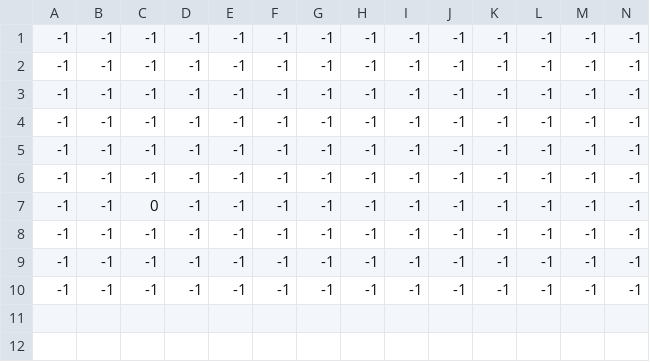
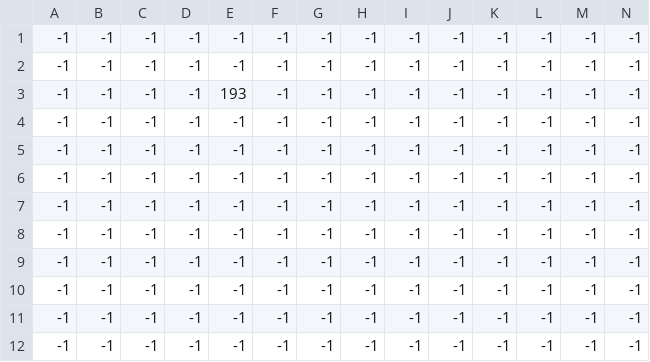
Before and after one commit to INE-UFSC/projeto-final-grupo-1-23-2, a CSV file: versao_final/fases/fase0/csv/fase0_player.csv, drawn as a sheet; only a part is shown; addresses are those after the commit; rows hold the shown columns only; the diff names each change by its address in the sheet, - before the commit and + after, or states it on an @@ line.

```diff
--- a/versao_final/fases/fase0/csv/fase0_player.csv
+++ b/versao_final/fases/fase0/csv/fase0_player.csv
+row 3: -1 | -1 | -1 | -1 | 193 | -1 | -1 | -1 | -1 | -1 | -1 | -1 | -1 | -1
-C8: 0
+C8: -1
+row 9: -1 | -1 | -1 | -1 | -1 | -1 | -1 | -1 | -1 | -1 | -1 | -1 | -1 | -1
```
Also changed, not shown: versao_final/fases/fase0/csv/fase0_arvores.csv, versao_final/fases/fase0/csv/fase0_chave.csv, 19 other files.
